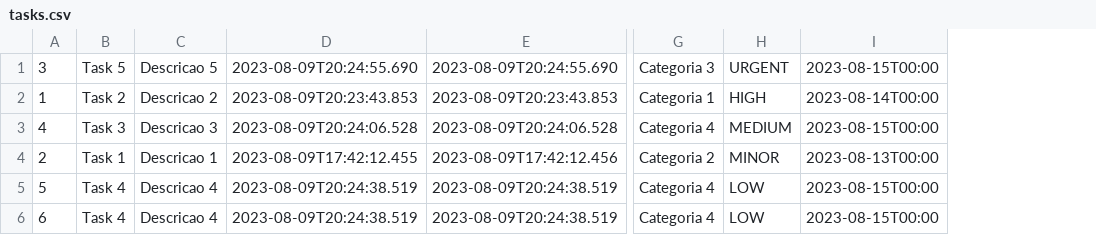
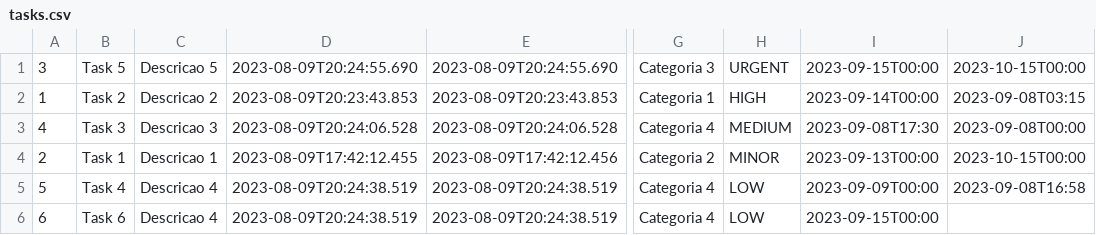
Before and after one commit to willoliveira1/TODO-List, a CSV file: src/main/resources/tasks.csv, drawn as a sheet; only a part is shown, gaps mark what is left out; removed rows and columns are numbered as before the commit, all else as after; the diff names each change by its address in the sheet, - before the commit and + after, or states it on an @@ line.

```diff
--- a/src/main/resources/tasks.csv
+++ b/src/main/resources/tasks.csv
-column I, rows 1-6: 2023-08-15T00:00 | 2023-08-14T00:00 | 2023-08-15T00:00 | 2023-08-13T00:00 | 2023-08-15T00:00 | 2023-08-15T00:00
+column I, rows 1-6: 2023-09-15T00:00 | 2023-09-14T00:00 | 2023-09-08T17:30 | 2023-09-13T00:00 | 2023-09-09T00:00 | 2023-09-15T00:00
+column J, rows 1-5: 2023-10-15T00:00 | 2023-09-08T03:15 | 2023-09-08T00:00 | 2023-10-15T00:00 | 2023-09-08T16:58
-B6: Task 4
+B6: Task 6
```
Also changed, not shown: 6 other files.
